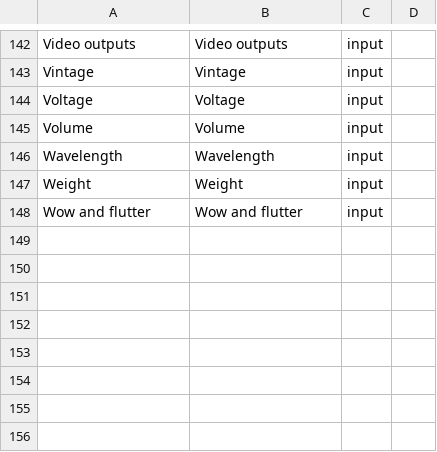
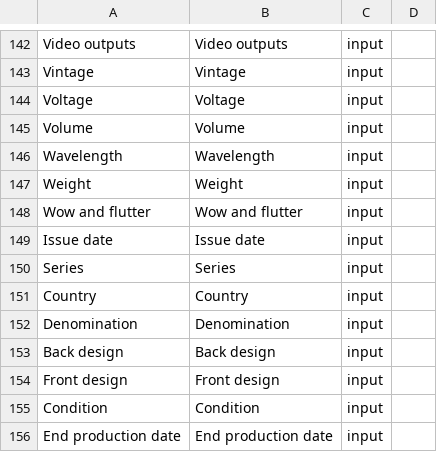
Before and after one commit to snclucas/thing-list, a CSV file: data/fields.csv, drawn as a sheet; only a part is shown, gaps mark what is left out; the diff names each change by its address in the sheet, - before the commit and + after, or states it on an @@ line.

```diff
--- a/data/fields.csv
+++ b/data/fields.csv
+row 149: Issue date | Issue date | input
+row 150: Series | Series | input
+row 151: Country | Country | input
+row 152: Denomination | Denomination | input
+row 153: Back design | Back design | input
+row 154: Front design | Front design | input
+row 155: Condition | Condition | input
+row 156: End production date | End production date | input
```
Also changed, not shown: 6 other files.
